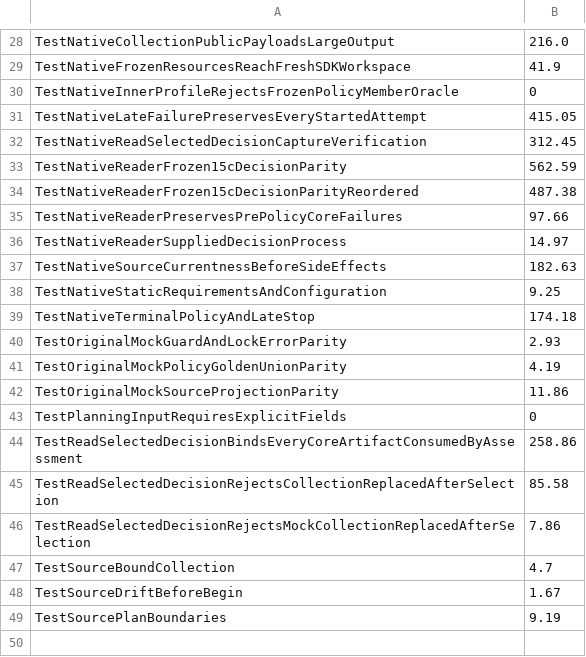
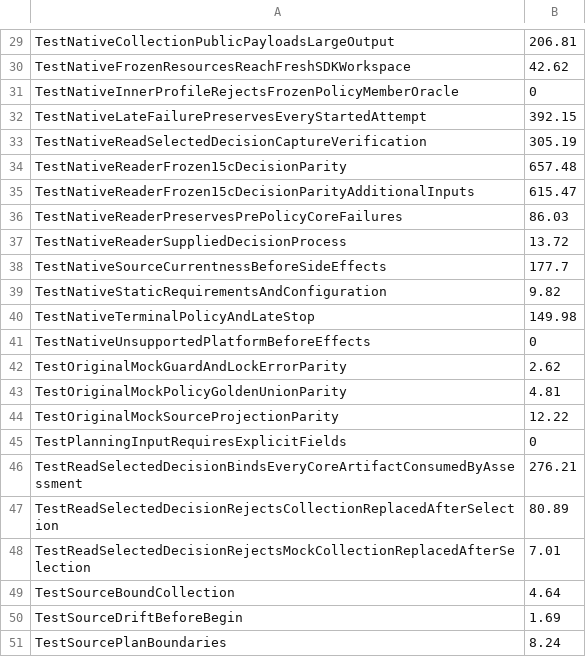
Before and after one commit to microsoft/waza, a TSV file: .github/scripts/go_test_shard_durations.tsv, drawn as a sheet; only a part is shown, gaps mark what is left out; removed rows and columns are numbered as before the commit, all else as after; the diff covers the shown part only; the diff names each change by its address in the sheet, - before the commit and + after, or states it on an @@ line.

```diff
--- a/.github/scripts/go_test_shard_durations.tsv
+++ b/.github/scripts/go_test_shard_durations.tsv
-B29: 216.0
+B29: 206.81
-B30: 41.9
+B30: 42.62
-B32: 415.05
+B32: 392.15
-B33: 312.45
+B33: 305.19
-B34: 562.59
+B34: 657.48
-row 34: TestNativeReaderFrozen15cDecisionParityReordered | 487.38
+row 35: TestNativeReaderFrozen15cDecisionParityAdditionalInputs | 615.47
-B36: 97.66
+B36: 86.03
-B37: 14.97
+B37: 13.72
-B38: 182.63
+B38: 177.7
-B39: 9.25
+B39: 9.82
-B40: 174.18
+B40: 149.98
+row 41: TestNativeUnsupportedPlatformBeforeEffects | 0
-B42: 2.93
+B42: 2.62
-B43: 4.19
+B43: 4.81
-B44: 11.86
+B44: 12.22
-B46: 258.86
+B46: 276.21
-B47: 85.58
+B47: 80.89
-B48: 7.86
+B48: 7.01
-B49: 4.7
+B49: 4.64
-B50: 1.67
+B50: 1.69
-B51: 9.19
+B51: 8.24
```
Also changed, not shown: 2 added rows, 1 removed row and 22 edited cells elsewhere in this file, 4 other files.
